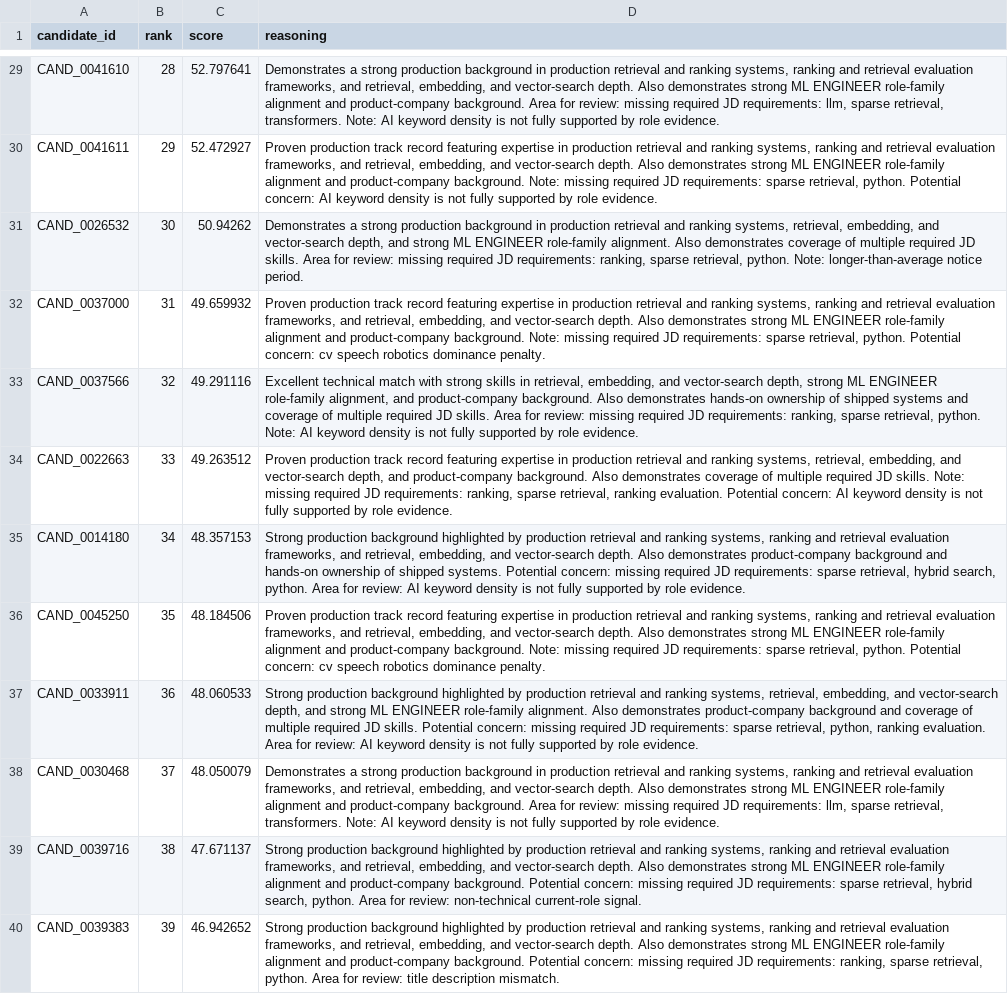
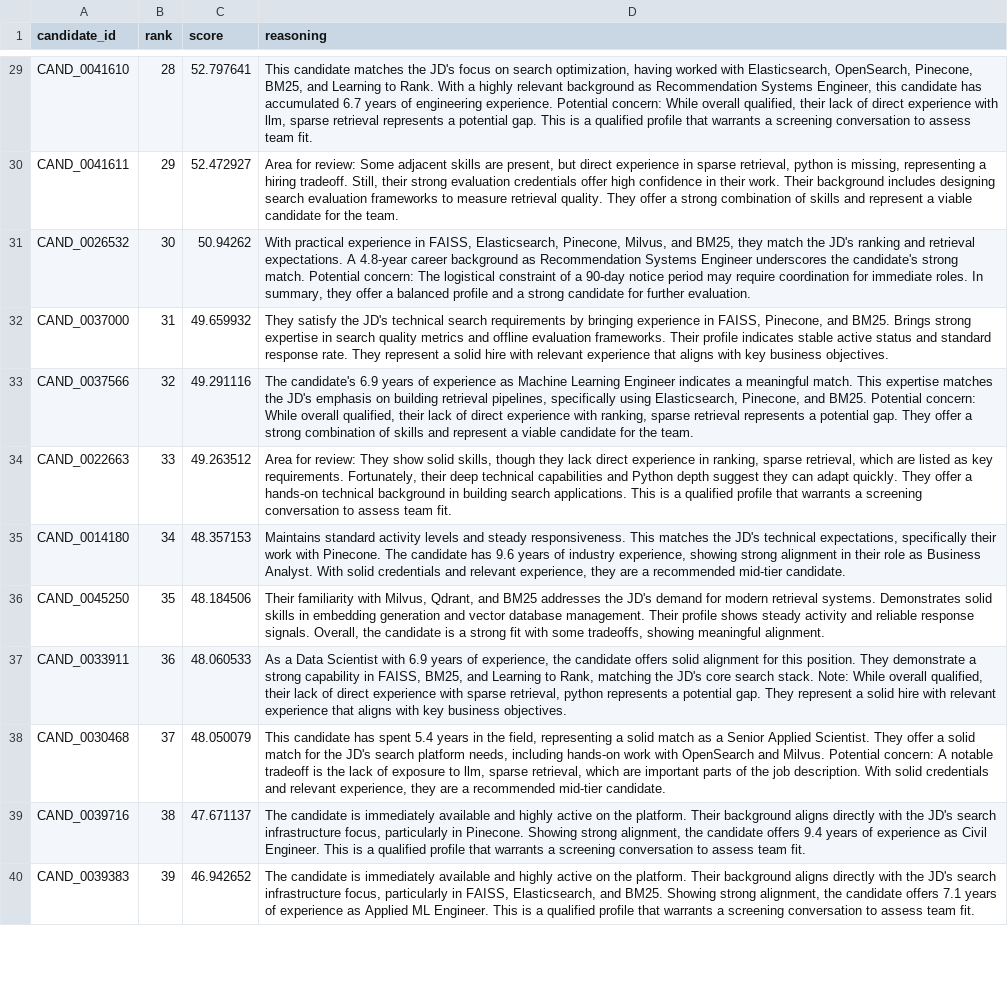
Before and after one commit to chinmay161/Candidate-Intelligence-Engine, a CSV file: reports/benchmark_outputs/bench_50000/submission.csv, drawn as a sheet; only a part is shown, gaps mark what is left out; the diff covers the shown part only; the diff names each change by its address in the sheet, - before the commit and + after, or states it on an @@ line.

Commit message:
feat: upgrade candidate reasoning engine with rank tone & dynamic facts

```diff
--- a/reports/benchmark_outputs/bench_50000/submission.csv
+++ b/reports/benchmark_outputs/bench_50000/submission.csv
-D29 (reasoning): Demonstrates a strong production background in production retrieval and ranking systems, ranking and retrieval evaluation frameworks, and retrieval, embedding, and vector-search depth. Also demonstrates strong ML ENGINEER role-family alignment and product-company background. Area for review: missing required JD requirements: llm, sparse retrieval, transformers. Note: AI keyword density is not fully supported by role evidence.
+D29 (reasoning): This candidate matches the JD's focus on search optimization, having worked with Elasticsearch, OpenSearch, Pinecone, BM25, and Learning to Rank. With a highly relevant background as Recommendation Systems Engineer, this candidate has accumulated 6.7 years of engineering experience. Potential concern: While overall qualified, their lack of direct experience with llm, sparse retrieval represents a potential gap. This is a qualified profile that warrants a screening conversation to assess team fit.
-D30 (reasoning): Proven production track record featuring expertise in production retrieval and ranking systems, ranking and retrieval evaluation frameworks, and retrieval, embedding, and vector-search depth. Also demonstrates strong ML ENGINEER role-family alignment and product-company background. Note: missing required JD requirements: sparse retrieval, python. Potential concern: AI keyword density is not fully supported by role evidence.
+D30 (reasoning): Area for review: Some adjacent skills are present, but direct experience in sparse retrieval, python is missing, representing a hiring tradeoff. Still, their strong evaluation credentials offer high confidence in their work. Their background includes designing search evaluation frameworks to measure retrieval quality. They offer a strong combination of skills and represent a viable candidate for the team.
-D31 (reasoning): Demonstrates a strong production background in production retrieval and ranking systems, retrieval, embedding, and vector-search depth, and strong ML ENGINEER role-family alignment. Also demonstrates coverage of multiple required JD skills. Area for review: missing required JD requirements: ranking, sparse retrieval, python. Note: longer-than-average notice period.
+D31 (reasoning): With practical experience in FAISS, Elasticsearch, Pinecone, Milvus, and BM25, they match the JD's ranking and retrieval expectations. A 4.8-year career background as Recommendation Systems Engineer underscores the candidate's strong match. Potential concern: The logistical constraint of a 90-day notice period may require coordination for immediate roles. In summary, they offer a balanced profile and a strong candidate for further evaluation.
-D32 (reasoning): Proven production track record featuring expertise in production retrieval and ranking systems, ranking and retrieval evaluation frameworks, and retrieval, embedding, and vector-search depth. Also demonstrates strong ML ENGINEER role-family alignment and product-company background. Note: missing required JD requirements: sparse retrieval, python. Potential concern: cv speech robotics dominance penalty.
+D32 (reasoning): They satisfy the JD's technical search requirements by bringing experience in FAISS, Pinecone, and BM25. Brings strong expertise in search quality metrics and offline evaluation frameworks. Their profile indicates stable active status and standard response rate. They represent a solid hire with relevant experience that aligns with key business objectives.
-D33 (reasoning): Excellent technical match with strong skills in retrieval, embedding, and vector-search depth, strong ML ENGINEER role-family alignment, and product-company background. Also demonstrates hands-on ownership of shipped systems and coverage of multiple required JD skills. Area for review: missing required JD requirements: ranking, sparse retrieval, python. Note: AI keyword density is not fully supported by role evidence.
+D33 (reasoning): The candidate's 6.9 years of experience as Machine Learning Engineer indicates a meaningful match. This expertise matches the JD's emphasis on building retrieval pipelines, specifically using Elasticsearch, Pinecone, and BM25. Potential concern: While overall qualified, their lack of direct experience with ranking, sparse retrieval represents a potential gap. They offer a strong combination of skills and represent a viable candidate for the team.
-D34 (reasoning): Proven production track record featuring expertise in production retrieval and ranking systems, retrieval, embedding, and vector-search depth, and product-company background. Also demonstrates coverage of multiple required JD skills. Note: missing required JD requirements: ranking, sparse retrieval, ranking evaluation. Potential concern: AI keyword density is not fully supported by role evidence.
+D34 (reasoning): Area for review: They show solid skills, though they lack direct experience in ranking, sparse retrieval, which are listed as key requirements. Fortunately, their deep technical capabilities and Python depth suggest they can adapt quickly. They offer a hands-on technical background in building search applications. This is a qualified profile that warrants a screening conversation to assess team fit.
-D35 (reasoning): Strong production background highlighted by production retrieval and ranking systems, ranking and retrieval evaluation frameworks, and retrieval, embedding, and vector-search depth. Also demonstrates product-company background and hands-on ownership of shipped systems. Potential concern: missing required JD requirements: sparse retrieval, hybrid search, python. Area for review: AI keyword density is not fully supported by role evidence.
+D35 (reasoning): Maintains standard activity levels and steady responsiveness. This matches the JD's technical expectations, specifically their work with Pinecone. The candidate has 9.6 years of industry experience, showing strong alignment in their role as Business Analyst. With solid credentials and relevant experience, they are a recommended mid-tier candidate.
-D36 (reasoning): Proven production track record featuring expertise in production retrieval and ranking systems, ranking and retrieval evaluation frameworks, and retrieval, embedding, and vector-search depth. Also demonstrates strong ML ENGINEER role-family alignment and product-company background. Note: missing required JD requirements: sparse retrieval, python. Potential concern: cv speech robotics dominance penalty.
+D36 (reasoning): Their familiarity with Milvus, Qdrant, and BM25 addresses the JD's demand for modern retrieval systems. Demonstrates solid skills in embedding generation and vector database management. Their profile shows steady activity and reliable response signals. Overall, the candidate is a strong fit with some tradeoffs, showing meaningful alignment.
-D37 (reasoning): Strong production background highlighted by production retrieval and ranking systems, retrieval, embedding, and vector-search depth, and strong ML ENGINEER role-family alignment. Also demonstrates product-company background and coverage of multiple required JD skills. Potential concern: missing required JD requirements: sparse retrieval, python, ranking evaluation. Area for review: AI keyword density is not fully supported by role evidence.
+D37 (reasoning): As a Data Scientist with 6.9 years of experience, the candidate offers solid alignment for this position. They demonstrate a strong capability in FAISS, BM25, and Learning to Rank, matching the JD's core search stack. Note: While overall qualified, their lack of direct experience with sparse retrieval, python represents a potential gap. They represent a solid hire with relevant experience that aligns with key business objectives.
-D38 (reasoning): Demonstrates a strong production background in production retrieval and ranking systems, ranking and retrieval evaluation frameworks, and retrieval, embedding, and vector-search depth. Also demonstrates strong ML ENGINEER role-family alignment and product-company background. Area for review: missing required JD requirements: llm, sparse retrieval, transformers. Note: AI keyword density is not fully supported by role evidence.
+D38 (reasoning): This candidate has spent 5.4 years in the field, representing a solid match as a Senior Applied Scientist. They offer a solid match for the JD's search platform needs, including hands-on work with OpenSearch and Milvus. Potential concern: A notable tradeoff is the lack of exposure to llm, sparse retrieval, which are important parts of the job description. With solid credentials and relevant experience, they are a recommended mid-tier candidate.
-D39 (reasoning): Strong production background highlighted by production retrieval and ranking systems, ranking and retrieval evaluation frameworks, and retrieval, embedding, and vector-search depth. Also demonstrates strong ML ENGINEER role-family alignment and product-company background. Potential concern: missing required JD requirements: sparse retrieval, hybrid search, python. Area for review: non-technical current-role signal.
+D39 (reasoning): The candidate is immediately available and highly active on the platform. Their background aligns directly with the JD's search infrastructure focus, particularly in Pinecone. Showing strong alignment, the candidate offers 9.4 years of experience as Civil Engineer. This is a qualified profile that warrants a screening conversation to assess team fit.
-D40 (reasoning): Strong production background highlighted by production retrieval and ranking systems, ranking and retrieval evaluation frameworks, and retrieval, embedding, and vector-search depth. Also demonstrates strong ML ENGINEER role-family alignment and product-company background. Potential concern: missing required JD requirements: ranking, sparse retrieval, python. Area for review: title description mismatch.
+D40 (reasoning): The candidate is immediately available and highly active on the platform. Their background aligns directly with the JD's search infrastructure focus, particularly in FAISS, Elasticsearch, and BM25. Showing strong alignment, the candidate offers 7.1 years of experience as Applied ML Engineer. This is a qualified profile that warrants a screening conversation to assess team fit.
```
Also changed, not shown: 1 added row, 1 removed row and 145 edited cells elsewhere in this file, reports/benchmark_outputs/bench_10000/submission.csv, 27 other files.
